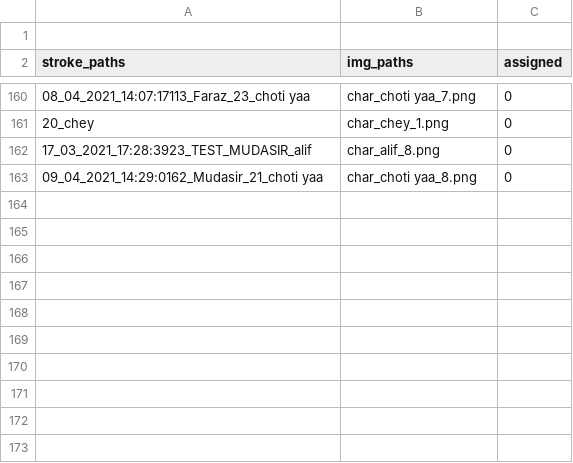
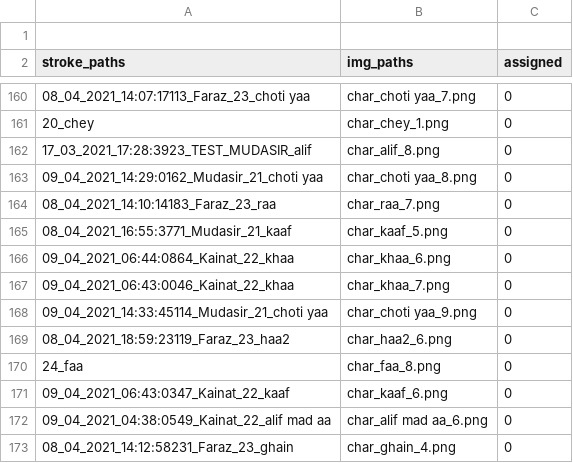
Before and after one commit to kaavish-ki-kavish/dataset_urdu_chars, a CSV file: image_paths.csv, drawn as a sheet; only a part is shown, gaps mark what is left out; the diff names each change by its address in the sheet, - before the commit and + after, or states it on an @@ line.

Commit message:
images and csv updated

```diff
--- a/image_paths.csv
+++ b/image_paths.csv
+row 164: 08_04_2021_14:10:14183_Faraz_23_raa | char_raa_7.png | 0
+row 165: 08_04_2021_16:55:3771_Mudasir_21_kaaf | char_kaaf_5.png | 0
+row 166: 09_04_2021_06:44:0864_Kainat_22_khaa | char_khaa_6.png | 0
+row 167: 09_04_2021_06:43:0046_Kainat_22_khaa | char_khaa_7.png | 0
+row 168: 09_04_2021_14:33:45114_Mudasir_21_choti yaa | char_choti yaa_9.png | 0
+row 169: 08_04_2021_18:59:23119_Faraz_23_haa2 | char_haa2_6.png | 0
+row 170: 24_faa | char_faa_8.png | 0
+row 171: 09_04_2021_06:43:0347_Kainat_22_kaaf | char_kaaf_6.png | 0
+row 172: 09_04_2021_04:38:0549_Kainat_22_alif mad aa | char_alif mad aa_6.png | 0
+row 173: 08_04_2021_14:12:58231_Faraz_23_ghain | char_ghain_4.png | 0
```
Also changed, not shown: 10 other files.
